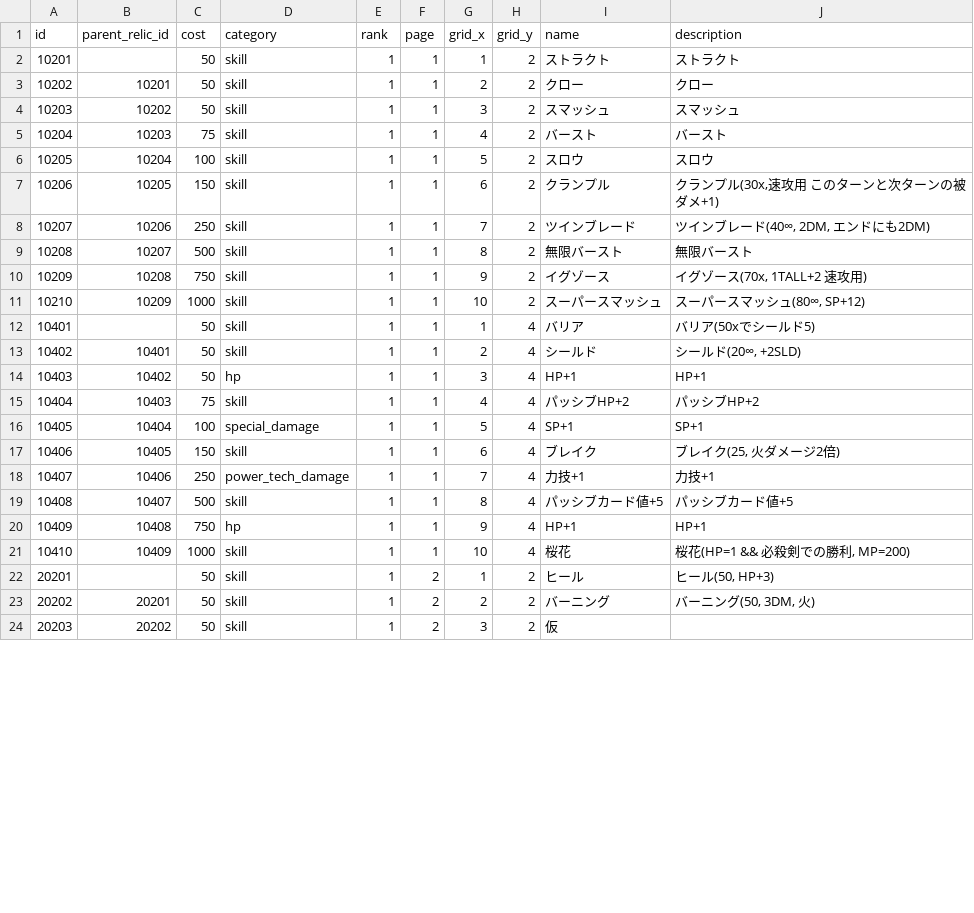
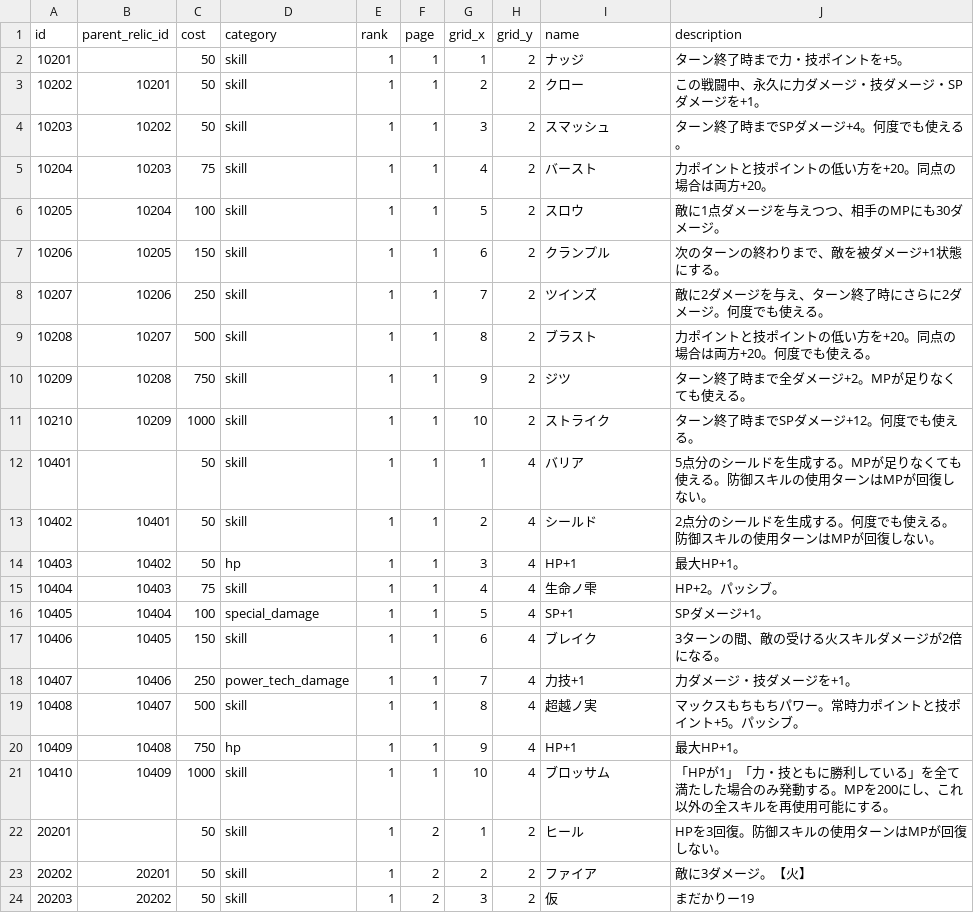
Before and after one commit to jyllsarta/stray-masterdata, a CSV file: seeds/relics.csv, drawn as a sheet; only a part is shown; the diff covers the shown part only.

```diff
--- a/seeds/relics.csv
+++ b/seeds/relics.csv
@@ -1,24 +1,24 @@
 id,parent_relic_id,cost,category,rank,page,grid_x,grid_y,name,description
-10201,,50,skill,1,1,1,2,ストラクト,ストラクト
-10202,10201,50,skill,1,1,2,2,クロー,クロー
-10203,10202,50,skill,1,1,3,2,スマッシュ,スマッシュ
-10204,10203,75,skill,1,1,4,2,バースト,バースト
-10205,10204,100,skill,1,1,5,2,スロウ,スロウ
-10206,10205,150,skill,1,1,6,2,クランプル,"クランプル(30x,速攻用 このターンと次ターンの被ダメ+1)"
-10207,10206,250,skill,1,1,7,2,ツインブレード,"ツインブレード(40∞, 2DM, エンドにも2DM)"
-10208,10207,500,skill,1,1,8,2,無限バースト,無限バースト
-10209,10208,750,skill,1,1,9,2,イグゾース,"イグゾース(70x, 1TALL+2 速攻用)"
-10210,10209,1000,skill,1,1,10,2,スーパースマッシュ,"スーパースマッシュ(80∞, SP+12)"
-10401,,50,skill,1,1,1,4,バリア,バリア(50xでシールド5)
-10402,10401,50,skill,1,1,2,4,シールド,"シールド(20∞, +2SLD)"
-10403,10402,50,hp,1,1,3,4,HP+1,HP+1
-10404,10403,75,skill,1,1,4,4,パッシブHP+2,パッシブHP+2
-10405,10404,100,special_damage,1,1,5,4,SP+1,SP+1
-10406,10405,150,skill,1,1,6,4,ブレイク,"ブレイク(25, 火ダメージ2倍)"
-10407,10406,250,power_tech_damage,1,1,7,4,力技+1,力技+1
-10408,10407,500,skill,1,1,8,4,パッシブカード値+5,パッシブカード値+5
-10409,10408,750,hp,1,1,9,4,HP+1,HP+1
-10410,10409,1000,skill,1,1,10,4,桜花,"桜花(HP=1 && 必殺剣での勝利, MP=200)"
-20201,,50,skill,1,2,1,2,ヒール,"ヒール(50, HP+3)"
-20202,20201,50,skill,1,2,2,2,バーニング,"バーニング(50, 3DM, 火)"
-20203,20202,50,skill,1,2,3,2,仮,
+10201,,50,skill,1,1,1,2,ナッジ,ターン終了時まで力・技ポイントを+5。
+10202,10201,50,skill,1,1,2,2,クロー,この戦闘中、永久に力ダメージ・技ダメージ・SPダメージを+1。
+10203,10202,50,skill,1,1,3,2,スマッシュ,ターン終了時までSPダメージ+4。何度でも使える。
+10204,10203,75,skill,1,1,4,2,バースト,力ポイントと技ポイントの低い方を+20。同点の場合は両方+20。
+10205,10204,100,skill,1,1,5,2,スロウ,敵に1点ダメージを与えつつ、相手のMPにも30ダメージ。
+10206,10205,150,skill,1,1,6,2,クランプル,次のターンの終わりまで、敵を被ダメージ+1状態にする。
+10207,10206,250,skill,1,1,7,2,ツインズ,敵に2ダメージを与え、ターン終了時にさらに2ダメージ。何度でも使える。
+10208,10207,500,skill,1,1,8,2,ブラスト,力ポイントと技ポイントの低い方を+20。同点の場合は両方+20。何度でも使える。
+10209,10208,750,skill,1,1,9,2,ジツ,ターン終了時まで全ダメージ+2。MPが足りなくても使える。
+10210,10209,1000,skill,1,1,10,2,ストライク,ターン終了時までSPダメージ+12。何度でも使える。
+10401,,50,skill,1,1,1,4,バリア,5点分のシールドを生成する。MPが足りなくても使える。防御スキルの使用ターンはMPが回復しない。
+10402,10401,50,skill,1,1,2,4,シールド,2点分のシールドを生成する。何度でも使える。防御スキルの使用ターンはMPが回復しない。
+10403,10402,50,hp,1,1,3,4,HP+1,最大HP+1。
+10404,10403,75,skill,1,1,4,4,生命ノ雫,HP+2。パッシブ。
+10405,10404,100,special_damage,1,1,5,4,SP+1,SPダメージ+1。
+10406,10405,150,skill,1,1,6,4,ブレイク,3ターンの間、敵の受ける火スキルダメージが2倍になる。
+10407,10406,250,power_tech_damage,1,1,7,4,力技+1,力ダメージ・技ダメージを+1。
+10408,10407,500,skill,1,1,8,4,超越ノ実,マックスもちもちパワー。常時力ポイントと技ポイント+5。パッシブ。
+10409,10408,750,hp,1,1,9,4,HP+1,最大HP+1。
+10410,10409,1000,skill,1,1,10,4,ブロッサム,「HPが1」「力・技ともに勝利している」を全て満たした場合のみ発動する。MPを200にし、これ以外の全スキルを再使用可能にする。
+20201,,50,skill,1,2,1,2,ヒール,HPを3回復。防御スキルの使用ターンはMPが回復しない。
+20202,20201,50,skill,1,2,2,2,ファイア,敵に3ダメージ。【火】
+20203,20202,50,skill,1,2,3,2,仮,まだかりー19
```
Also changed, not shown: 55 edited cells elsewhere in this file, seeds/skills.csv.
